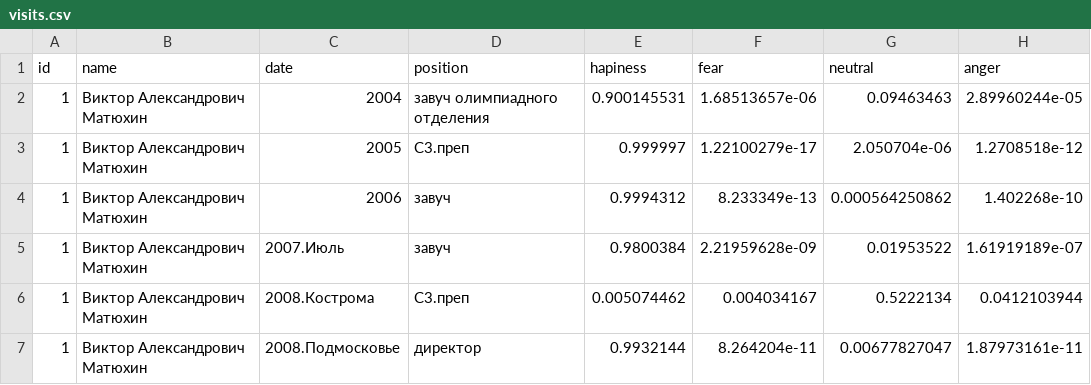
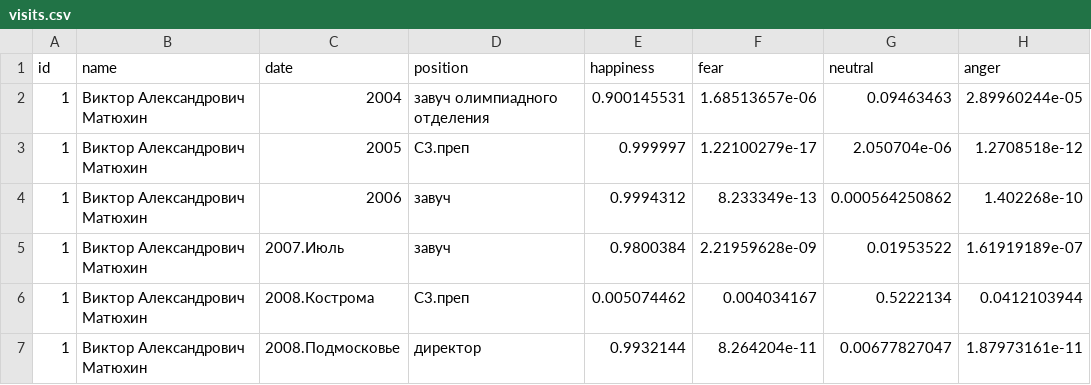
Before and after one commit to sevazhidkov/lksh-analyse, a CSV file: visits.csv, drawn as a sheet; only a part is shown; the diff names each change by its address in the sheet, - before the commit and + after, or states it on an @@ line.

Commit message:
Fix typo in word happiness

```diff
--- a/visits.csv
+++ b/visits.csv
-E1: hapiness
+E1: happiness
```
